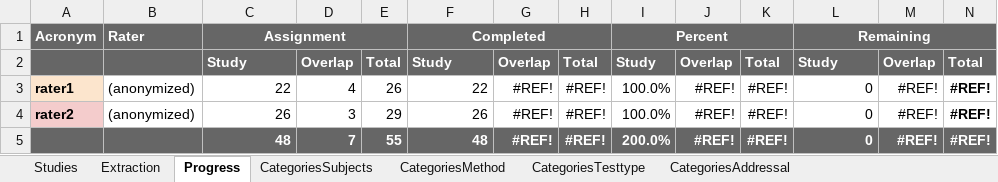
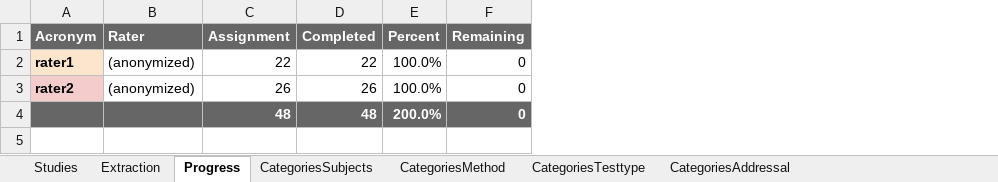
Before and after one commit to JulianFrattini/sem-cde, an Excel workbook: data/state-of-practice/data-extraction.xlsx, sheet Progress, drawn as a sheet; values as stored, in another font and other column widths than the file's, no borders; conditional formats not drawn; removed rows and columns are numbered as before the commit, all else as after; the diff names each change by its address in the sheet, - before the commit and + after, or states it on an @@ line.

Commit message:
Improved data readability (closes #7)

```diff
--- a/data/state-of-practice/data-extraction.xlsx (sheet Progress)
+++ b/data/state-of-practice/data-extraction.xlsx (sheet Progress)
-column D, rows 3-5: 4 | 3 | 7
-column E, rows 3-5: 26 | 29 | 55
-column G, rows 3-5: all #REF!
-column H, rows 3-5: all #REF!
-column J, rows 3-5: all #REF!
-column K, rows 3-5: all #REF!
-column M, rows 3-5: all #REF!
-column N, rows 3-5: all #REF!
-C1:E1 merged
-F1:H1 merged
-I1:K1 merged
-L1:N1 merged
-row 2:  |  | Study | Overlap | Total | Study | Overlap | Total | Study | Overlap | Total | Study | Overlap | Total
```
Also changed, not shown: sheet Studies, sheet CategoriesAddressal, formulas that keep their value.
